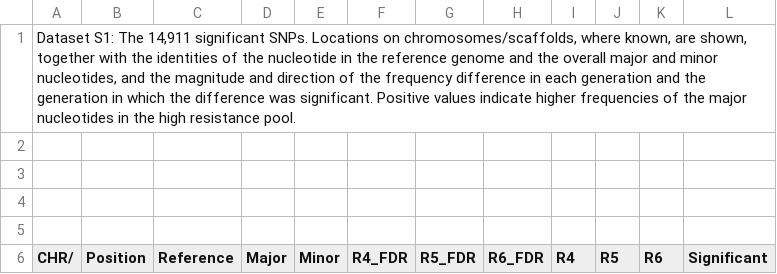
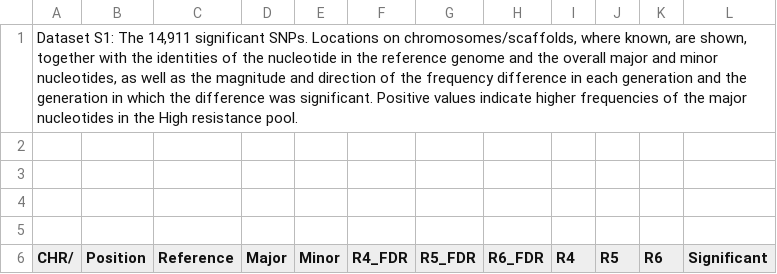
Before and after one commit to shirleen20/MS3_GWAS_Desiccation_Resistance, a CSV file: Datasets/Dataset S1.csv, drawn as a sheet; only a part is shown.

Commit message:
Corrected the legend to datasets 1 and 2

```diff
--- a/Datasets/Dataset S1.csv
+++ b/Datasets/Dataset S1.csv
@@ -1,2 +1,2 @@
-"Dataset S1: The 14,911 significant SNPs. Locations on chromosomes/scaffolds, where known, are shown, together with the identities of the nucleotide in the reference genome and the overall major and minor nucleotides, and the magnitude and direction of the frequency difference in each generation and the generation in which the difference was significant. Positive values indicate higher frequencies of the major nucleotides in the high resistance pool.",,,,,,,,,,,
+"Dataset S1: The 14,911 significant SNPs. Locations on chromosomes/scaffolds, where known, are shown, together with the identities of the nucleotide in the reference genome and the overall major and minor nucleotides, as well as the magnitude and direction of the frequency difference in each generation and the generation in which the difference was significant. Positive values indicate higher frequencies of the major nucleotides in the High resistance pool.",,,,,,,,,,,
 ,,,,,,,,,,,
```
Also changed, not shown: Datasets/Dataset S2.csv.
